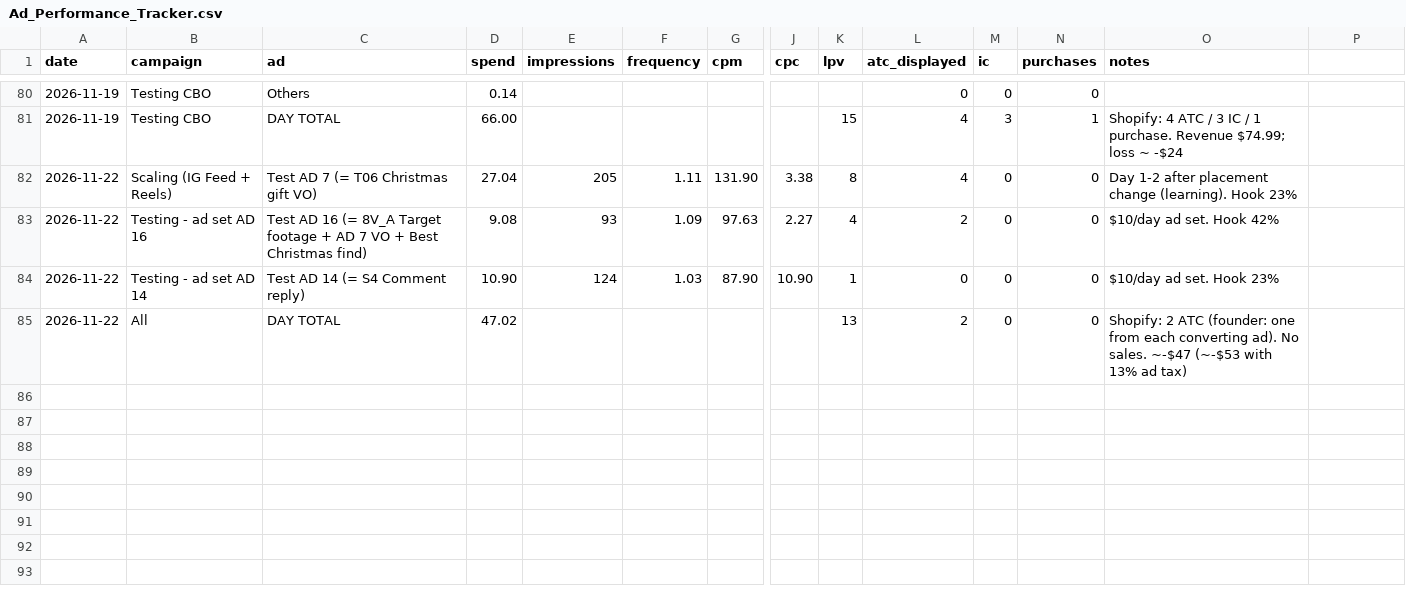
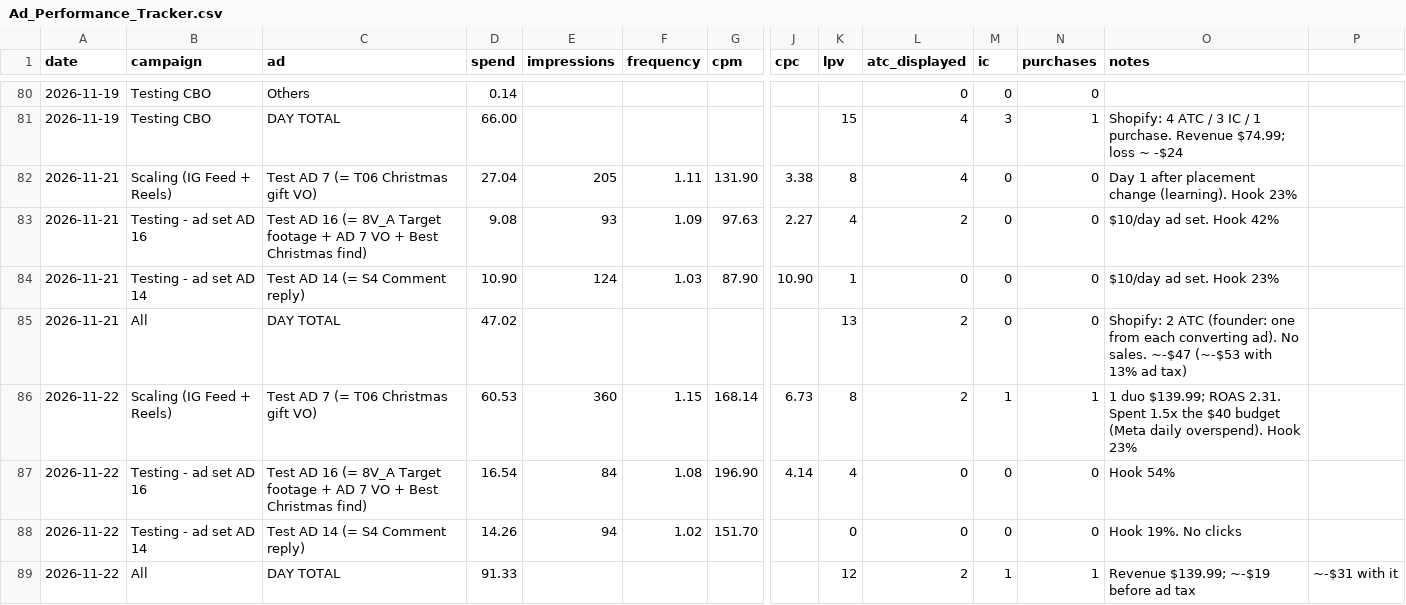
Before and after one commit to nateframe34-hub/CC-Nate, a CSV file: retro-handheld/tracking/Ad_Performance_Tracker.csv, drawn as a sheet; only a part is shown, gaps mark what is left out; rows hold the shown columns only; the diff names each change by its address in the sheet, - before the commit and + after, or states it on an @@ line.

```diff
--- a/retro-handheld/tracking/Ad_Performance_Tracker.csv
+++ b/retro-handheld/tracking/Ad_Performance_Tracker.csv
-A82:A85 (date): 2026-11-22
+A82:A85 (date): 2026-11-21
-O82 (notes): Day 1-2 after placement…
+O82 (notes): Day 1 after placement…
+row 86: 2026-11-22 | Scaling (IG Feed + Reels) | Test AD 7 (= T06 Christmas gift VO) | 60.53 | 360 | 1.15 | 168.14 | 6.73 | 8 | 2 | 1 | 1 | 1 duo $139.99; ROAS 2.31. Spent 1.5x the $40 budget (Meta daily overspend). Hook 23%
+row 87: 2026-11-22 | Testing - ad set AD 16 | Test AD 16 (= 8V_A Target footage + AD 7 VO + Best Christmas find) | 16.54 | 84 | 1.08 | 196.90 | 4.14 | 4 | 0 | 0 | 0 | Hook 54%
+row 88: 2026-11-22 | Testing - ad set AD 14 | Test AD 14 (= S4 Comment reply) | 14.26 | 94 | 1.02 | 151.70 |  | 0 | 0 | 0 | 0 | Hook 19%. No clicks
+row 89: 2026-11-22 | All | DAY TOTAL | 91.33 |  |  |  |  | 12 | 2 | 1 | 1 | Revenue $139.99; ~-$19 before ad tax | ~-$31 with it
```
Also changed, not shown: 1 other file.
